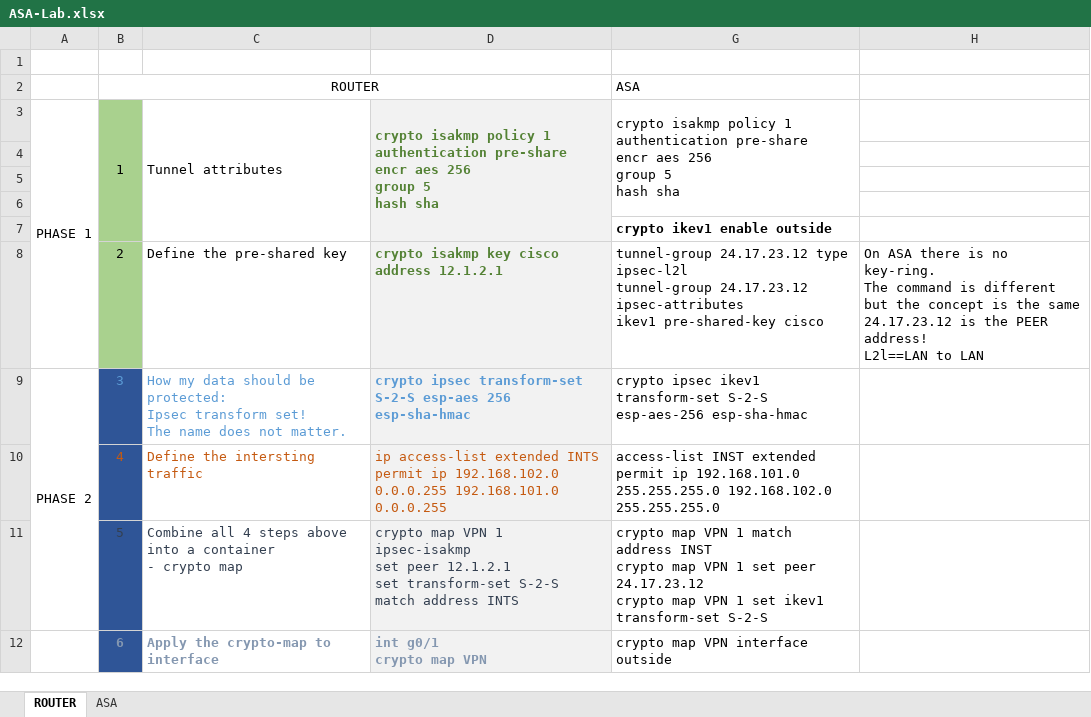
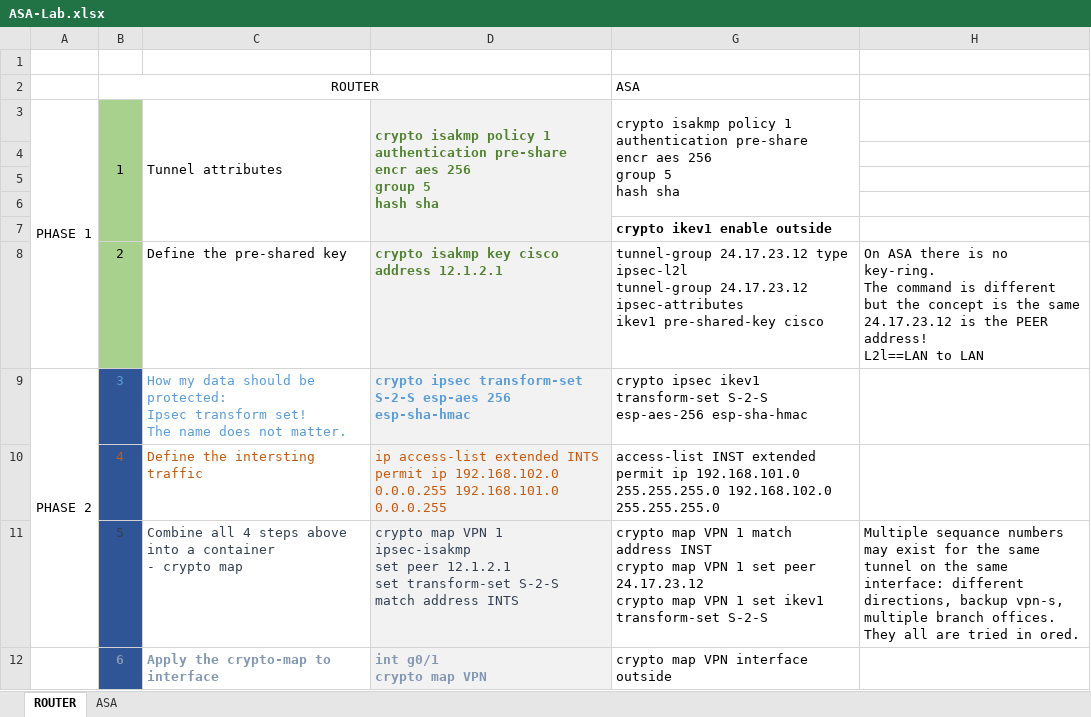
Before and after one commit to nikiciu/learning, an Excel workbook: ASA/ASA-Lab.xlsx, sheet ROUTER, drawn as a sheet; values as stored, in another font and other column widths than the file's, no borders; the diff names each change by its address in the sheet, - before the commit and + after, or states it on an @@ line.

Commit message:
ASA

```diff
--- a/ASA/ASA-Lab.xlsx (sheet ROUTER)
+++ b/ASA/ASA-Lab.xlsx (sheet ROUTER)
-H11: (empty)
+H11: Multiple sequance numbers may exist for the same tunnel on the same interface: different directions, backup vpn-s, multiple branch offices. They all are tried in ored.
```
